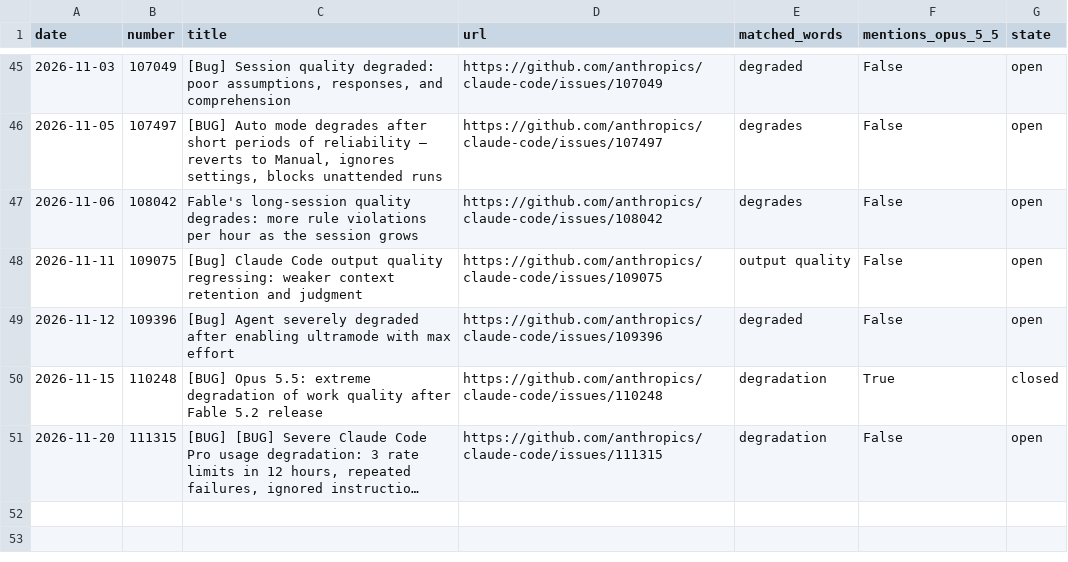
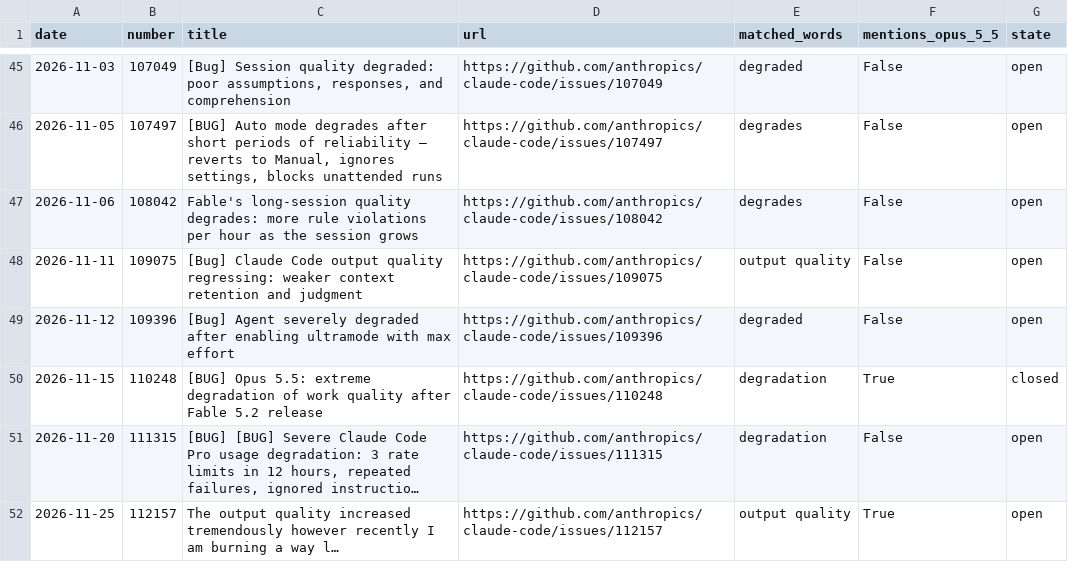
Before and after one commit to unfocusedbunny/claudelit, a CSV file: data/github/complaint_issues.csv, drawn as a sheet; only a part is shown, gaps mark what is left out; long unchanged cells end in …; the diff names each change by its address in the sheet, - before the commit and + after, or states it on an @@ line.

```diff
--- a/data/github/complaint_issues.csv
+++ b/data/github/complaint_issues.csv
+row 52: 2026-11-25 | 112157 | The output quality increased tremendously however recently I am burning a way l… | https://github.com/anthropics/claude-code/issues/112157 | output quality | True | open
```
Also changed, not shown: data/github/daily.csv, data/livenerf/daily.csv.
